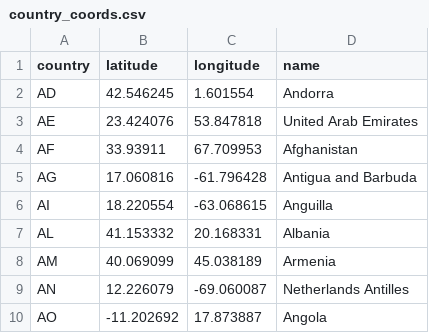
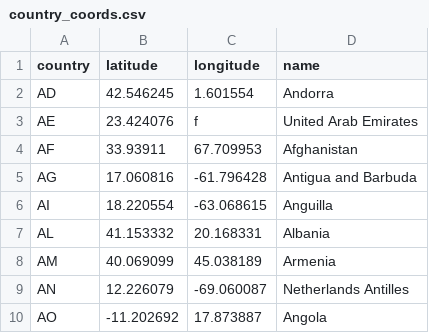
Before and after one commit to giantmagellan/World-Happiness-Rankings, a CSV file: assets/data/country_coords.csv, drawn as a sheet; only a part is shown.

```diff
--- a/assets/data/country_coords.csv
+++ b/assets/data/country_coords.csv
@@ -2,3 +2,3 @@ country,latitude,longitude,name
 AD,42.546245,1.601554,Andorra
-AE,23.424076,53.847818,United Arab Emirates
+AE,23.424076,f,United Arab Emirates
 AF,33.93911,67.709953,Afghanistan
```
Also changed, not shown: 3 other files.
